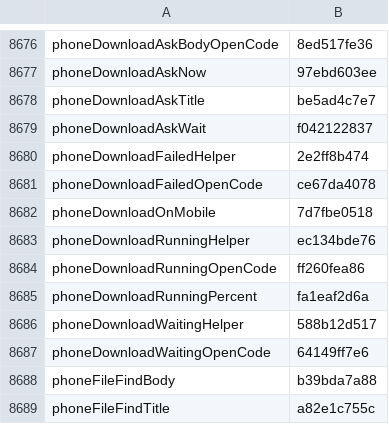
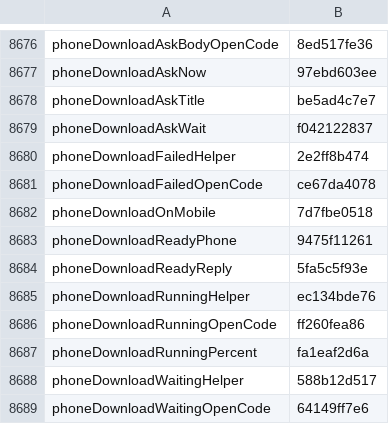
Before and after one commit to Eslamasabry/opencode-mobile-next, a TSV file: native/tools/strings/translation-state/ar.tsv, drawn as a sheet; only a part is shown, gaps mark what is left out; the shorter side is filled out with more unchanged rows; the diff names each change by its address in the sheet, - before the commit and + after, or states it on an @@ line.

```diff
--- a/native/tools/strings/translation-state/ar.tsv
+++ b/native/tools/strings/translation-state/ar.tsv
+row 8683: phoneDownloadReadyPhone | 9475f11261
+row 8684: phoneDownloadReadyReply | 5fa5c5f93e
```
Also changed, not shown: native/tools/strings/translation-state/es.tsv, native/tools/strings/translation-state/fr.tsv, 24 other files.
